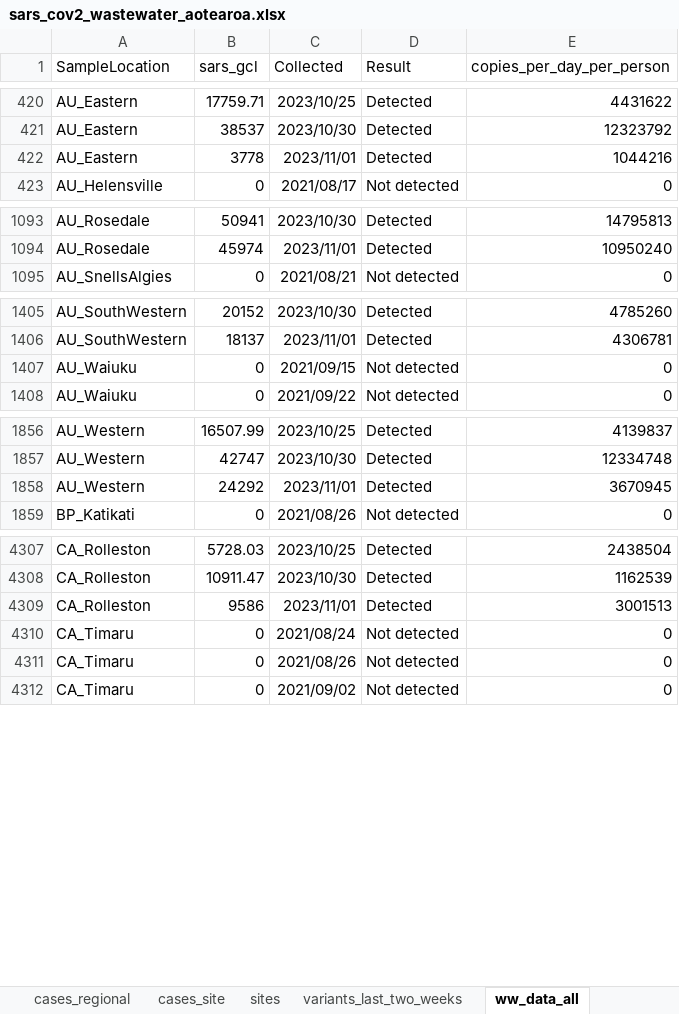
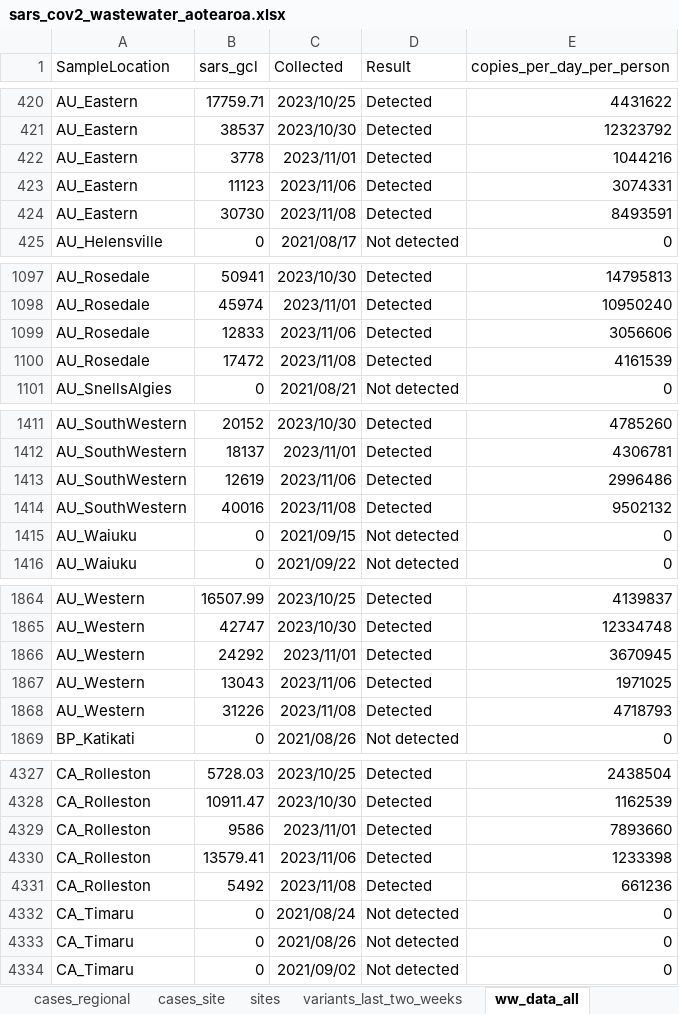
Before and after one commit to ESR-NZ/covid_in_wastewater, an Excel workbook: data/sars_cov2_wastewater_aotearoa.xlsx, sheet ww_data_all, drawn as a sheet; only a part is shown, gaps mark what is left out; values as stored, in another font and other column widths than the file's, no borders; table styles not drawn; addresses are those after the commit; the diff covers the shown part only; the diff names each change by its address in the sheet, - before the commit and + after, or states it on an @@ line.

Commit message:
Data for week ending 12 Nov 2023

```diff
--- a/data/sars_cov2_wastewater_aotearoa.xlsx (sheet ww_data_all)
+++ b/data/sars_cov2_wastewater_aotearoa.xlsx (sheet ww_data_all)
+row 423: AU_Eastern | 11123 | 2023/11/06 | Detected | 3074331
+row 424: AU_Eastern | 30730 | 2023/11/08 | Detected | 8493591
+row 1099: AU_Rosedale | 12833 | 2023/11/06 | Detected | 3056606
+row 1100: AU_Rosedale | 17472 | 2023/11/08 | Detected | 4161539
+row 1413: AU_SouthWestern | 12619 | 2023/11/06 | Detected | 2996486
+row 1414: AU_SouthWestern | 40016 | 2023/11/08 | Detected | 9502132
+row 1867: AU_Western | 13043 | 2023/11/06 | Detected | 1971025
+row 1868: AU_Western | 31226 | 2023/11/08 | Detected | 4718793
-E4329 (copies_per_day_per_person): 3001513
+E4329 (copies_per_day_per_person): 7893660
+row 4330: CA_Rolleston | 13579.41 | 2023/11/06 | Detected | 1233398
+row 4331: CA_Rolleston | 5492 | 2023/11/08 | Detected | 661236
```
Also changed, not shown: 55 added rows elsewhere in this sheet, sheet variants_last_two_weeks, sheet cases_site, sheet ww_site, sheet ww_regional, sheet cases_regional, sheet ww_national, 1 more sheet, 8 other files.
